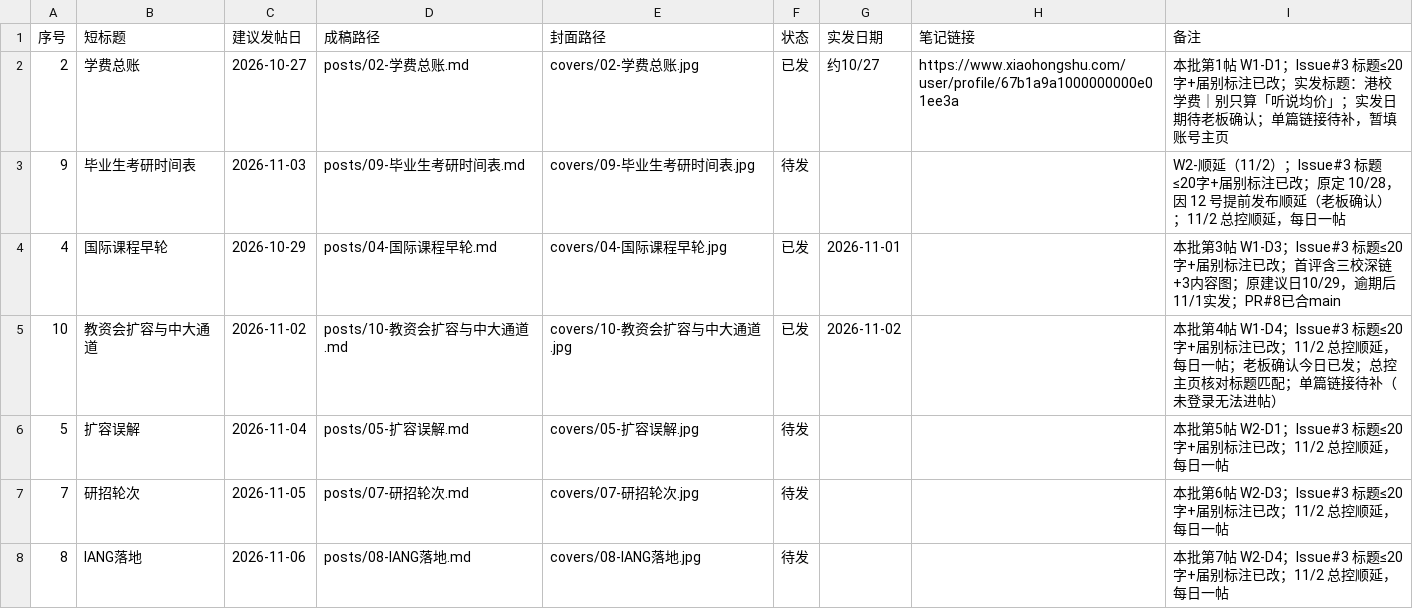
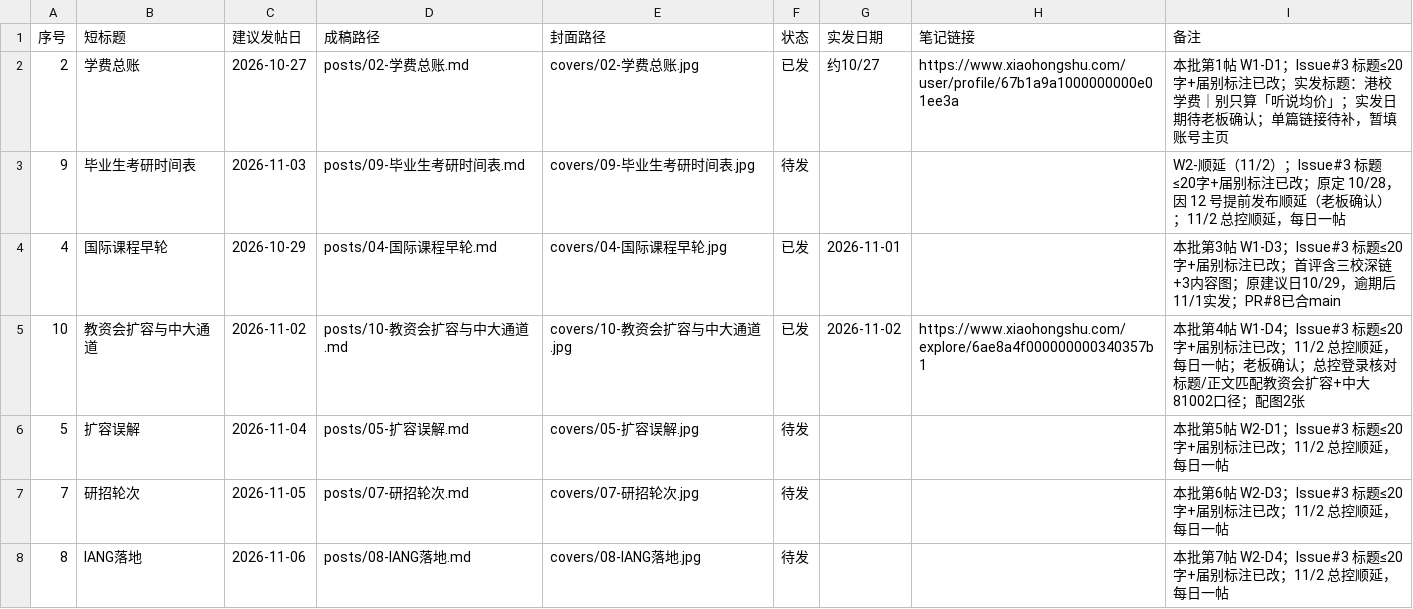
Before and after one commit to MrHypeer/hipipe-xiaohongshu, a CSV file: STATUS.csv, drawn as a sheet; only a part is shown.

```diff
--- a/STATUS.csv
+++ b/STATUS.csv
@@ -4,3 +4,3 @@
 4,国际课程早轮,2026-10-29,posts/04-国际课程早轮.md,covers/04-国际课程早轮.jpg,已发,2026-11-01,,本批第3帖 W1-D3；Issue#3 标题≤20字+届别标注已改；首评含三校深链+3内容图；原建议日10/29，逾期后11/1实发；PR#8已合main
-10,教资会扩容与中大通道,2026-11-02,posts/10-教资会扩容与中大通道.md,covers/10-教资会扩容与中大通道.jpg,已发,2026-11-02,,本批第4帖 W1-D4；Issue#3 标题≤20字+届别标注已改；11/2 总控顺延，每日一帖；老板确认今日已发；总控主页核对标题匹配；单篇链接待补（未登录无法进帖）
+10,教资会扩容与中大通道,2026-11-02,posts/10-教资会扩容与中大通道.md,covers/10-教资会扩容与中大通道.jpg,已发,2026-11-02,https://www.xiaohongshu.com/explore/6ae8a4f000000000340357b1,本批第4帖 W1-D4；Issue#3 标题≤20字+届别标注已改；11/2 总控顺延，每日一帖；老板确认；总控登录核对标题/正文匹配教资会扩容+中大81002口径；配图2张
 5,扩容误解,2026-11-04,posts/05-扩容误解.md,covers/05-扩容误解.jpg,待发,,,本批第5帖 W2-D1；Issue#3 标题≤20字+届别标注已改；11/2 总控顺延，每日一帖
```
Also changed, not shown: 1 other file.
